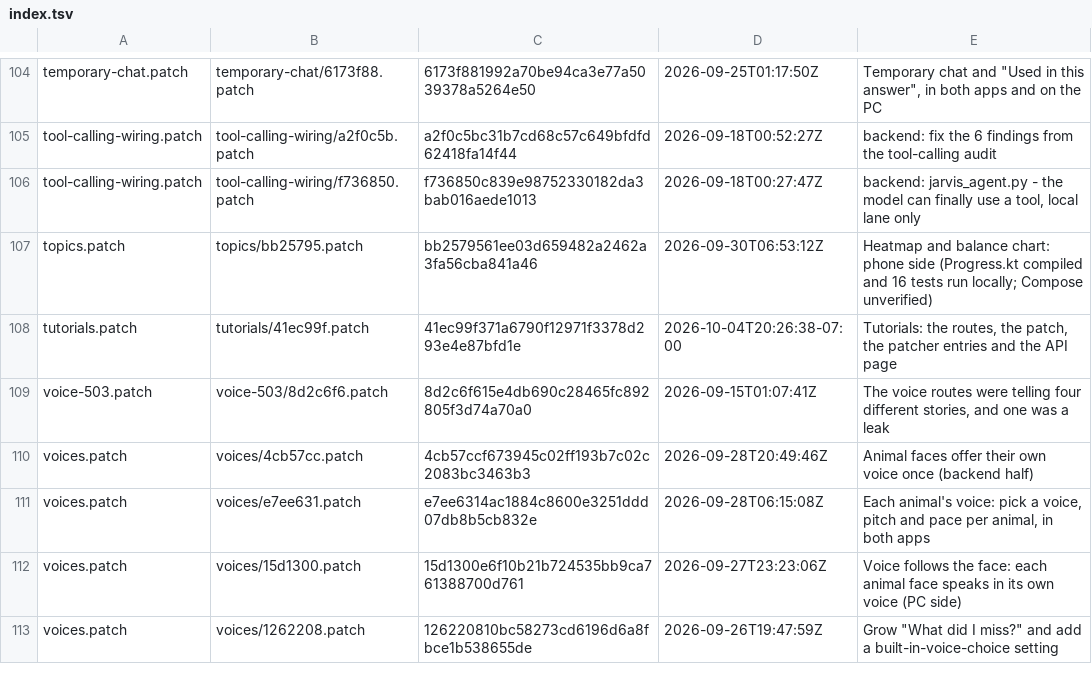
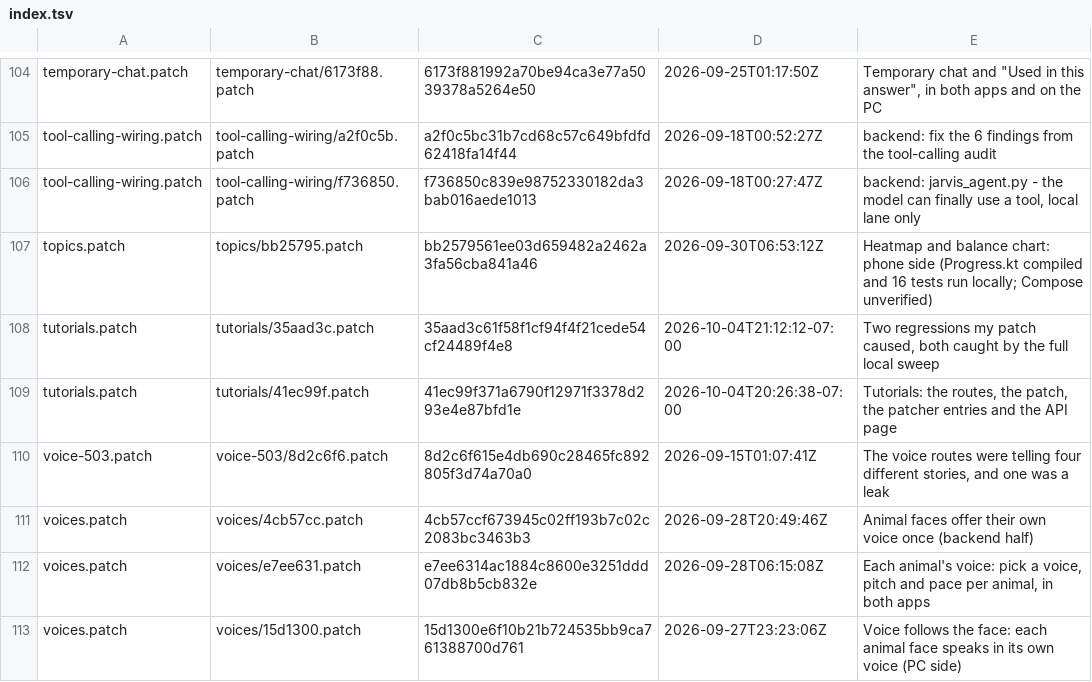
Before and after one commit to darknight11ish/Epic-Jarvis, a TSV file: backend/patch-history/index.tsv, drawn as a sheet; only a part is shown, gaps mark what is left out; the shorter side is filled out with more unchanged rows; the diff names each change by its address in the sheet, - before the commit and + after, or states it on an @@ line.

Commit message:
﻿patch-history, done properly this time
The previous attempt deleted backend/patch-history/index.tsv and removed a
thousand lines, and the suite still failed - so it was reverted (b650108c
reverted in 339c4558) and the file is back.

The cause was running the generator while the patcher and its test suites were
still working in this same repository: it wrote a partial history. With the
repository quiet it reports "Wrote 126 earlier version(s)" - one more than
before, which is the re-anchored tutorials.patch, exactly what the failing CI
step wanted.

Verified: backend/test_patch_history.py passes.

```diff
--- a/backend/patch-history/index.tsv
+++ b/backend/patch-history/index.tsv
+row 108: tutorials.patch | tutorials/35aad3c.patch | 35aad3c61f58f1cf94f4f21cede54cf24489f4e8 | 2026-10-04T21:12:12-07:00 | Two regressions my patch caused, both caught by the full local sweep
```
Also changed, not shown: 1 other file.
